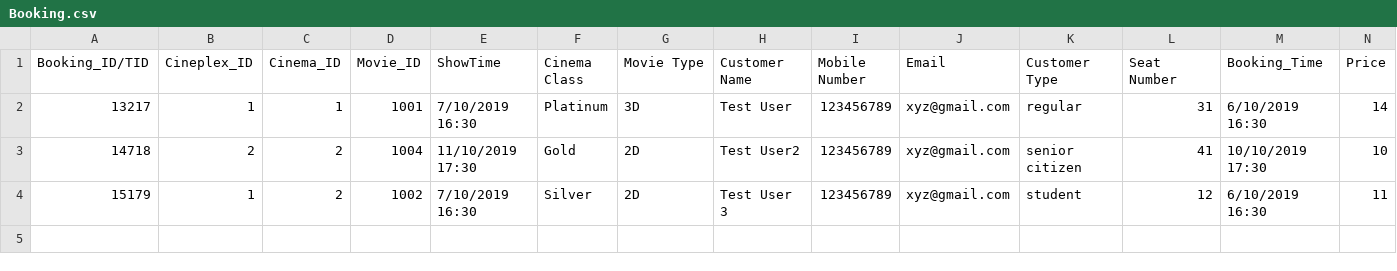
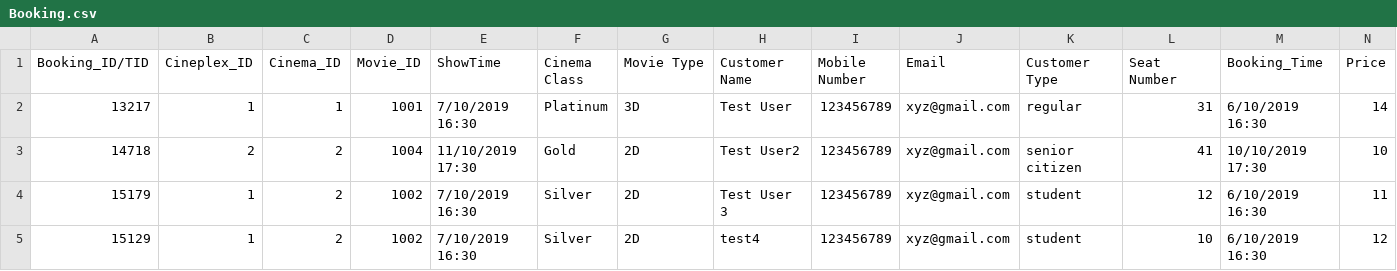
Before and after one commit to NumairFazili/Moblima, a CSV file: src/Data/Booking.csv, drawn as a sheet.

```diff
--- a/src/Data/Booking.csv
+++ b/src/Data/Booking.csv
@@ -4 +4,2 @@ Booking_ID/TID,Cineplex_ID,Cinema_ID,Movie_ID,ShowTime,Cinema Class,Movie Type,C
 15179,1,2,1002,7/10/2019 16:30,Silver,2D,Test User 3,123456789,xyz@gmail.com,student,12,6/10/2019 16:30,11
+15129,1,2,1002,7/10/2019 16:30,Silver,2D,test4,123456789,xyz@gmail.com,student,10,6/10/2019 16:30,12
```
Also changed, not shown: src/Data/User.csv, 3 other files.
